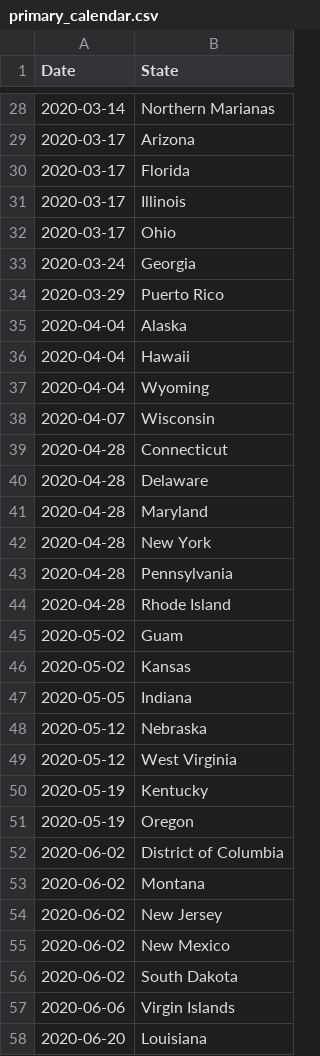
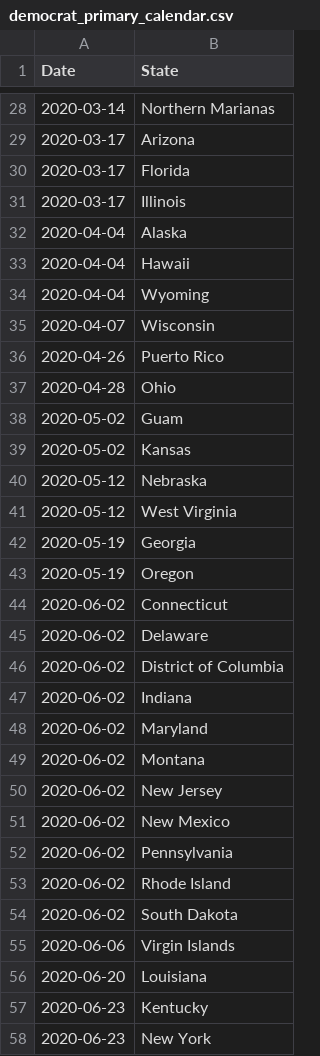
Before and after one commit to ModelledCitizen/project-harvest, a CSV file: democrat_primary_calendar.csv (was primary_calendar.csv), drawn as a sheet; only a part is shown, gaps mark what is left out.

```diff
--- a/primary_calendar.csv
+++ b/democrat_primary_calendar.csv
@@ -31,5 +31,2 @@
 2020-03-17,"Illinois"
-2020-03-17,"Ohio"
-2020-03-24,"Georgia"
-2020-03-29,"Puerto Rico"
 2020-04-04,"Alaska"
@@ -38,16 +35,15 @@
 2020-04-07,"Wisconsin"
-2020-04-28,"Connecticut"
-2020-04-28,"Delaware"
-2020-04-28,"Maryland"
-2020-04-28,"New York"
-2020-04-28,"Pennsylvania"
-2020-04-28,"Rhode Island"
+2020-04-26,"Puerto Rico"
+2020-04-28,"Ohio"
 2020-05-02,"Guam"
 2020-05-02,"Kansas"
-2020-05-05,"Indiana"
 2020-05-12,"Nebraska"
 2020-05-12,"West Virginia"
-2020-05-19,"Kentucky"
+2020-05-19,"Georgia"
 2020-05-19,"Oregon"
+2020-06-02,"Connecticut"
+2020-06-02,"Delaware"
 2020-06-02,"District of Columbia"
+2020-06-02,"Indiana"
+2020-06-02,"Maryland"
 2020-06-02,"Montana"
@@ -55,2 +51,4 @@
 2020-06-02,"New Mexico"
+2020-06-02,"Pennsylvania"
+2020-06-02,"Rhode Island"
 2020-06-02,"South Dakota"
@@ -58 +56,3 @@
 2020-06-20,"Louisiana"
+2020-06-23,"Kentucky"
+2020-06-23,"New York"
```
Also changed, not shown: 1 other file.
